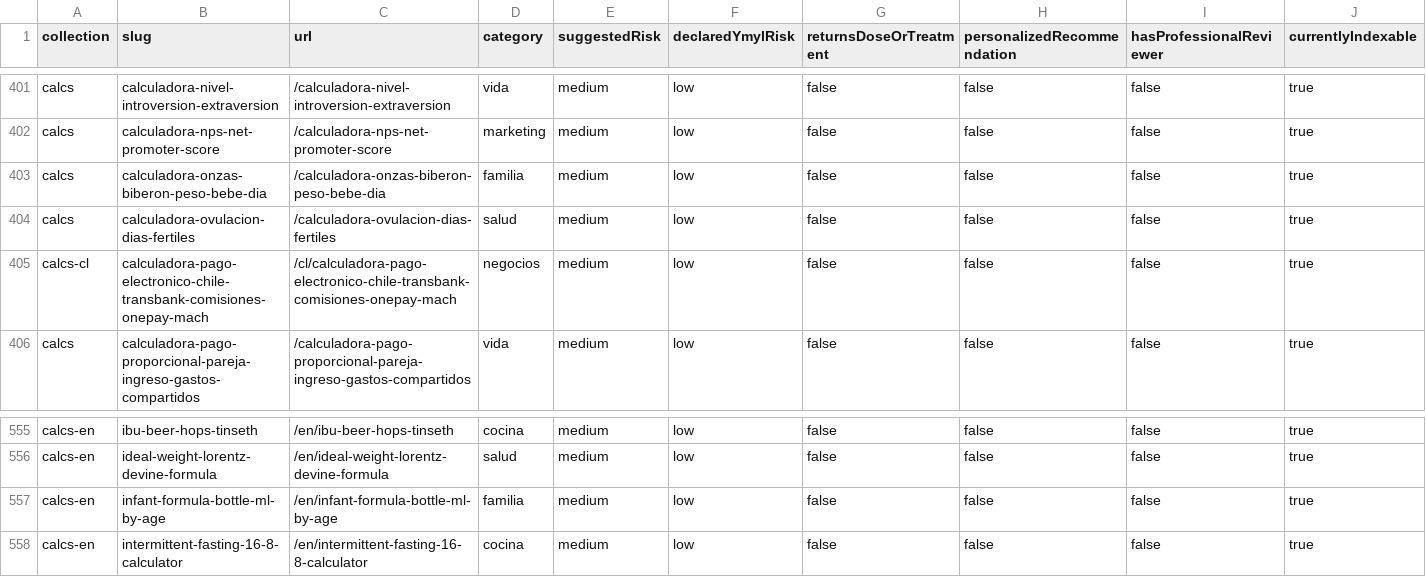
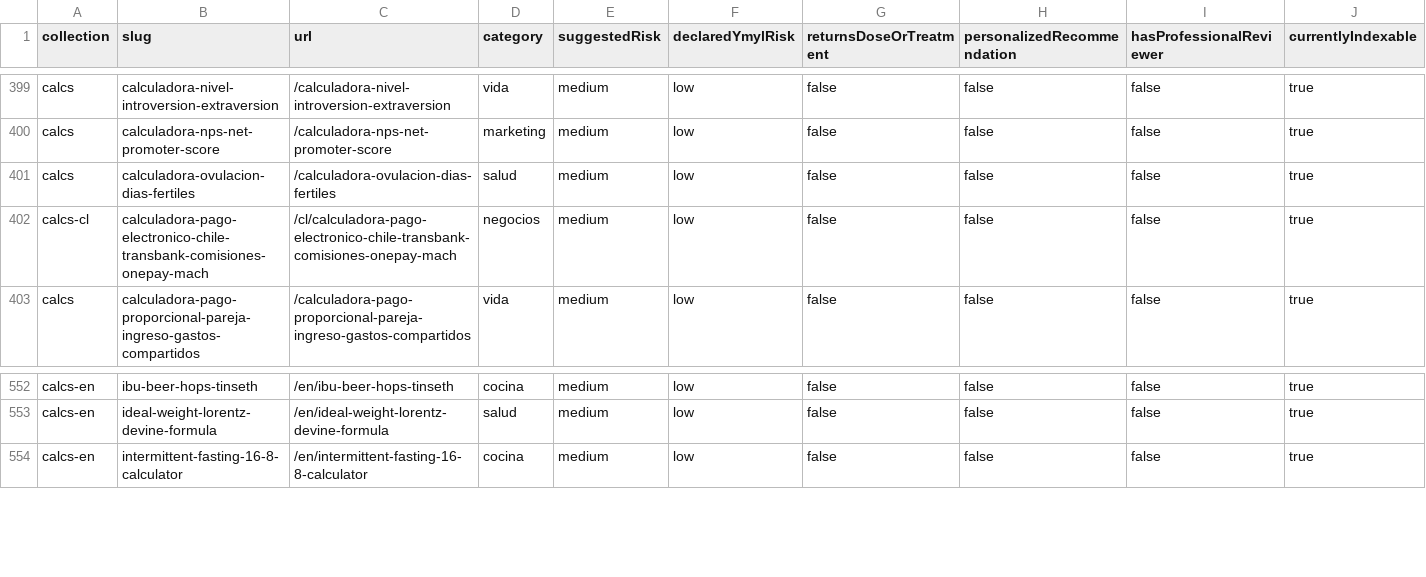
Before and after one commit to grblasquiz/hacecuentas, a CSV file: reports/ymyl-risk-audit.csv, drawn as a sheet; only a part is shown, gaps mark what is left out; removed rows and columns are numbered as before the commit, all else as after; rows hold the shown columns only; the diff covers the shown part only; the diff names each change by its address in the sheet, - before the commit and + after, or states it on an @@ line.

```diff
--- a/reports/ymyl-risk-audit.csv
+++ b/reports/ymyl-risk-audit.csv
-row 403: calcs | calculadora-onzas-biberon-peso-bebe-dia | /calculadora-onzas-biberon-peso-bebe-dia | familia | medium | low | false | false | false | true
-row 557: calcs-en | infant-formula-bottle-ml-by-age | /en/infant-formula-bottle-ml-by-age | familia | medium | low | false | false | false | true
```
Also changed, not shown: 5 added rows and 3 removed rows elsewhere in this file, public/google-page-feed.csv, 36 other files.
